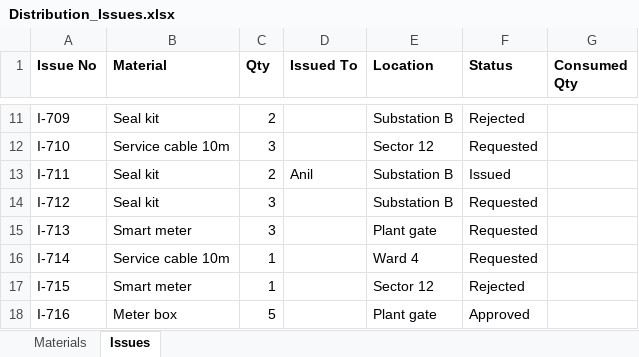
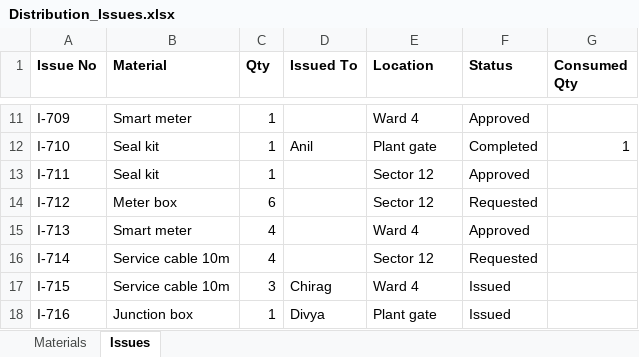
Before and after one commit to kartiknagare33/axel, an Excel workbook: demo/registers/Distribution_Issues.xlsx, sheet Issues, drawn as a sheet; only a part is shown, gaps mark what is left out; values as stored, in another font and other column widths than the file's, no borders; the diff covers the shown part only; the diff names each change by its address in the sheet, - before the commit and + after, or states it on an @@ line.

```diff
--- a/demo/registers/Distribution_Issues.xlsx (sheet Issues)
+++ b/demo/registers/Distribution_Issues.xlsx (sheet Issues)
-B11 (Material): Seal kit
+B11 (Material): Smart meter
-C11 (Qty): 2
+C11 (Qty): 1
-E11 (Location): Substation B
+E11 (Location): Ward 4
-F11 (Status): Rejected
+F11 (Status): Approved
-B12 (Material): Service cable 10m
+B12 (Material): Seal kit
-C12 (Qty): 3
+C12 (Qty): 1
-D12 (Issued To): (empty)
+D12 (Issued To): Anil
-E12 (Location): Sector 12
+E12 (Location): Plant gate
-F12 (Status): Requested
+F12 (Status): Completed
-G12 (Consumed Qty): (empty)
+G12 (Consumed Qty): 1
-C13 (Qty): 2
+C13 (Qty): 1
-D13 (Issued To): Anil
+D13 (Issued To): (empty)
-E13:E14 (Location): Substation B
+E13:E14 (Location): Sector 12
-F13 (Status): Issued
+F13 (Status): Approved
-B14 (Material): Seal kit
+B14 (Material): Meter box
-C14 (Qty): 3
+C14 (Qty): 6
-C15 (Qty): 3
+C15 (Qty): 4
-E15 (Location): Plant gate
+E15 (Location): Ward 4
-F15 (Status): Requested
+F15 (Status): Approved
-C16 (Qty): 1
+C16 (Qty): 4
-E16 (Location): Ward 4
+E16 (Location): Sector 12
-B17 (Material): Smart meter
+B17 (Material): Service cable 10m
-C17 (Qty): 1
+C17 (Qty): 3
-D17 (Issued To): (empty)
+D17 (Issued To): Chirag
-E17 (Location): Sector 12
+E17 (Location): Ward 4
-F17 (Status): Rejected
+F17 (Status): Issued
-B18 (Material): Meter box
+B18 (Material): Junction box
-C18 (Qty): 5
+C18 (Qty): 1
-D18 (Issued To): (empty)
+D18 (Issued To): Divya
-F18 (Status): Approved
+F18 (Status): Issued
```
Also changed, not shown: 133 edited cells elsewhere in this sheet, sheet Materials, demo/registers/CentralStores_Stock.xlsx, demo/registers/ServiceCentre_Repairs.xlsx, 42 other files.
